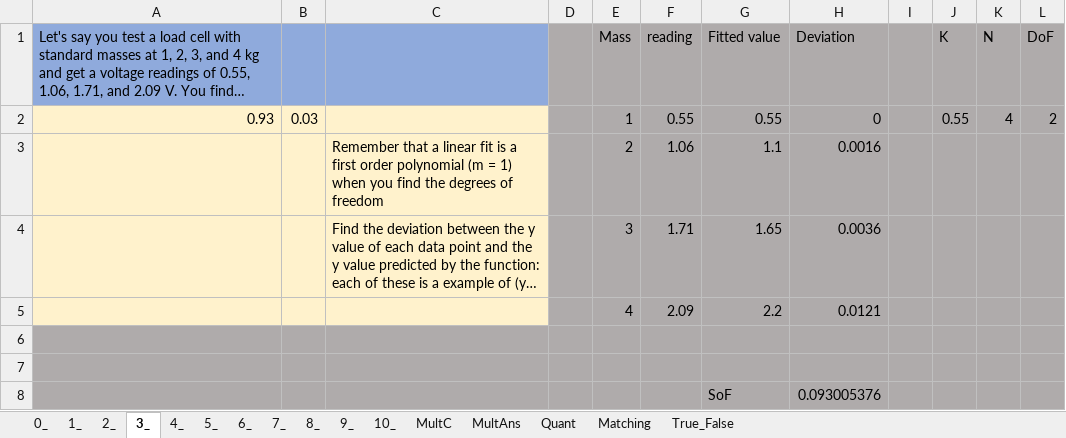
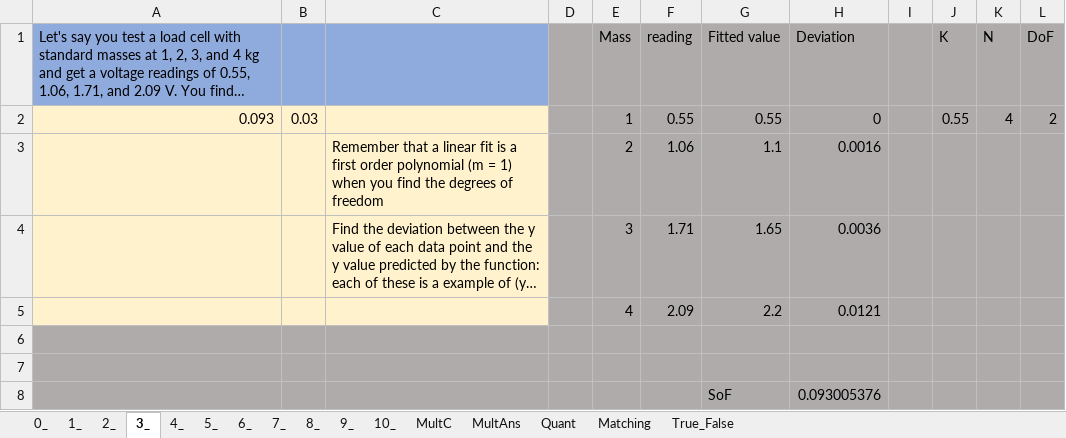
Before and after one commit to MAugspurger/Exper_Eng, an Excel workbook: 1_Measurement_and_Uncertainty/Embedded_Qs/2_f_Embedded_Qs.xlsx, sheet 3_, drawn as a sheet; long unchanged cells end in …; values as stored, in another font and other column widths than the file's, no borders; the diff names each change by its address in the sheet, - before the commit and + after, or states it on an @@ line.

Commit message:
Add files via upload

```diff
--- a/1_Measurement_and_Uncertainty/Embedded_Qs/2_f_Embedded_Qs.xlsx (sheet 3_)
+++ b/1_Measurement_and_Uncertainty/Embedded_Qs/2_f_Embedded_Qs.xlsx (sheet 3_)
-A2: 0.93
+A2: 0.093
```
